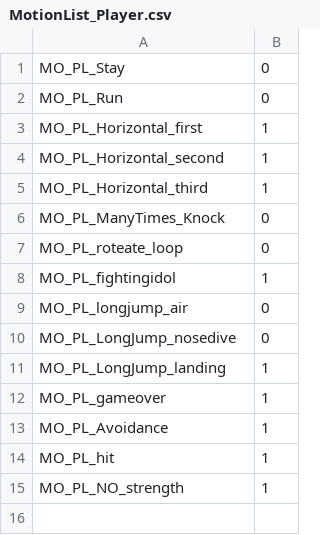
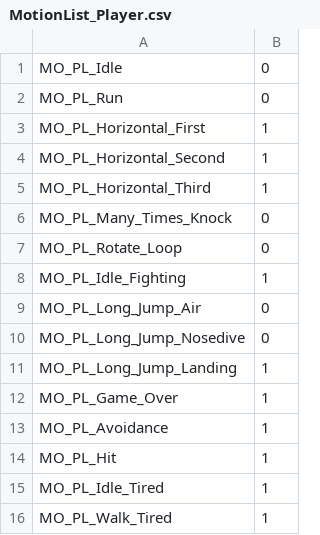
Before and after one commit to 123cr0006-Saito/RunawayIronBall, a CSV file: Game/Game/Data/MotionList/MotionList_Player.csv, drawn as a sheet.

Commit message:
Playerクラス：コンボをフレームデータを参照して行うように変更。

```diff
--- a/Game/Game/Data/MotionList/MotionList_Player.csv
+++ b/Game/Game/Data/MotionList/MotionList_Player.csv
@@ -1,15 +1,16 @@
-MO_PL_Stay,0
+MO_PL_Idle,0
 MO_PL_Run,0
-MO_PL_Horizontal_first,1
-MO_PL_Horizontal_second,1
-MO_PL_Horizontal_third,1
-MO_PL_ManyTimes_Knock,0
-MO_PL_roteate_loop,0
-MO_PL_fightingidol,1
-MO_PL_longjump_air,0
-MO_PL_LongJump_nosedive,0
-MO_PL_LongJump_landing,1
-MO_PL_gameover,1
+MO_PL_Horizontal_First,1
+MO_PL_Horizontal_Second,1
+MO_PL_Horizontal_Third,1
+MO_PL_Many_Times_Knock,0
+MO_PL_Rotate_Loop,0
+MO_PL_Idle_Fighting,1
+MO_PL_Long_Jump_Air,0
+MO_PL_Long_Jump_Nosedive,0
+MO_PL_Long_Jump_Landing,1
+MO_PL_Game_Over,1
 MO_PL_Avoidance,1
-MO_PL_hit,1
-MO_PL_NO_strength,1
+MO_PL_Hit,1
+MO_PL_Idle_Tired,1
+MO_PL_Walk_Tired,1
```
Also changed, not shown: 11 other files.
